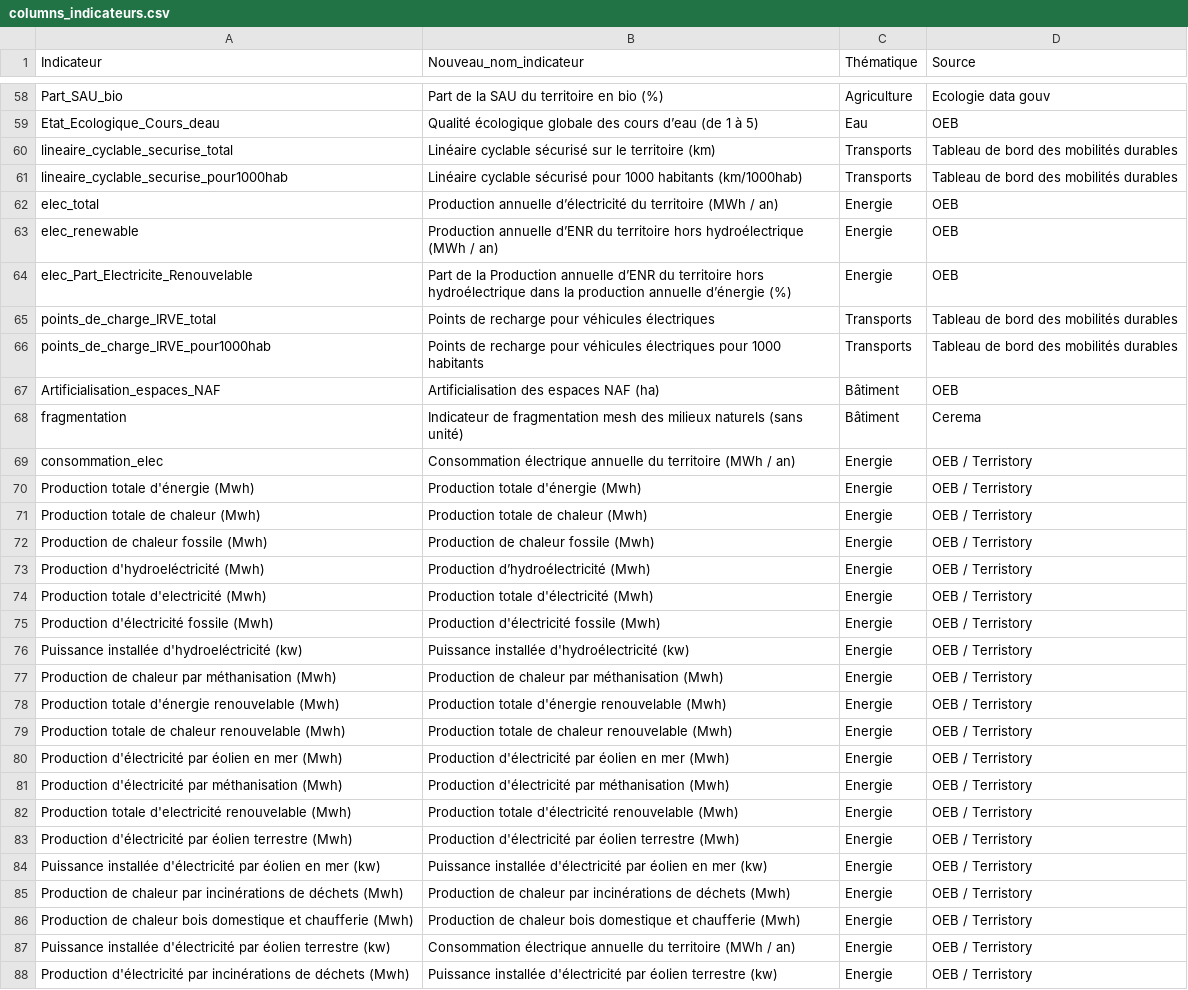
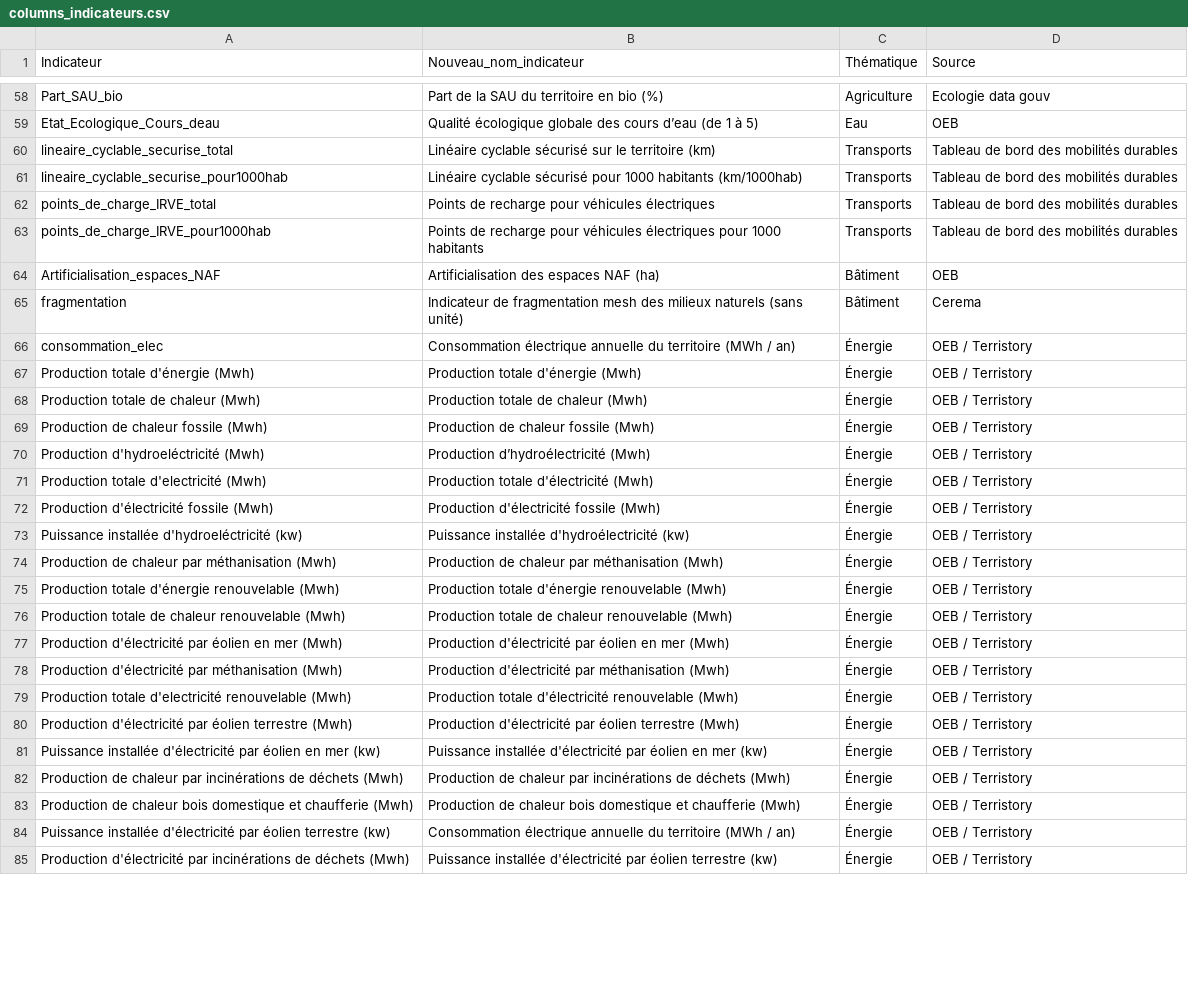
Before and after one commit to thibaultgloriot/Planification-Ecologique, a CSV file: pages/columns_indicateurs.csv, drawn as a sheet; only a part is shown, gaps mark what is left out; the diff covers the shown part only.

```diff
--- a/pages/columns_indicateurs.csv
+++ b/pages/columns_indicateurs.csv
@@ -61,5 +61,2 @@ lineaire_cyclable_securise_total;Linéaire cyclable sécurisé sur le territoire
 lineaire_cyclable_securise_pour1000hab;Linéaire cyclable sécurisé pour 1000 habitants (km/1000hab);Transports;Tableau de bord des mobilités durables
-elec_total;Production annuelle d’électricité du territoire (MWh / an);Energie;OEB
-elec_renewable;Production annuelle d’ENR du territoire hors hydroélectrique (MWh / an);Energie;OEB
-elec_Part_Electricite_Renouvelable;Part de la Production annuelle d’ENR du territoire hors hydroélectrique dans la production annuelle d’énergie (%);Energie;OEB
 points_de_charge_IRVE_total;Points de recharge pour véhicules électriques;Transports;Tableau de bord des mobilités durables
@@ -68,21 +65,21 @@ Artificialisation_espaces_NAF;Artificialisation des espaces NAF (ha);Bâtiment;O
 fragmentation;Indicateur de fragmentation mesh des milieux naturels (sans unité);Bâtiment;Cerema
-consommation_elec;Consommation électrique annuelle du territoire (MWh / an) ;Energie;OEB  / Terristory
-Production totale d'énergie (Mwh);Production totale d'énergie (Mwh);Energie;OEB  / Terristory
-Production totale de chaleur (Mwh);Production totale de chaleur (Mwh);Energie;OEB  / Terristory
-Production de chaleur fossile (Mwh);Production de chaleur fossile (Mwh);Energie;OEB  / Terristory
-Production d'hydroeléctricité (Mwh);Production d’hydroélectricité (Mwh);Energie;OEB  / Terristory
-Production totale d'electricité (Mwh);Production totale d'électricité (Mwh);Energie;OEB  / Terristory
-Production d'électricité fossile (Mwh);Production d'électricité fossile (Mwh);Energie;OEB  / Terristory
-Puissance installée d'hydroeléctricité (kw);Puissance installée d'hydroélectricité (kw);Energie;OEB  / Terristory
-Production de chaleur par méthanisation (Mwh);Production de chaleur par méthanisation (Mwh);Energie;OEB  / Terristory
-Production totale d'énergie renouvelable (Mwh);Production totale d'énergie renouvelable (Mwh);Energie;OEB  / Terristory
-Production totale de chaleur renouvelable (Mwh);Production totale de chaleur renouvelable (Mwh);Energie;OEB  / Terristory
-Production d'électricité par éolien en mer (Mwh);Production d'électricité par éolien en mer (Mwh);Energie;OEB  / Terristory
-Production d'électricité par méthanisation (Mwh);Production d'électricité par méthanisation (Mwh);Energie;OEB  / Terristory
-Production totale d'electricité renouvelable (Mwh);Production totale d'électricité renouvelable (Mwh);Energie;OEB  / Terristory
-Production d'électricité par éolien terrestre (Mwh);Production d'électricité par éolien terrestre (Mwh);Energie;OEB  / Terristory
-Puissance installée d'électricité par éolien en mer (kw);Puissance installée d'électricité par éolien en mer (kw);Energie;OEB  / Terristory
-Production de chaleur par incinérations de déchets (Mwh);Production de chaleur par incinérations de déchets (Mwh);Energie;OEB  / Terristory
-Production de chaleur bois domestique et chaufferie (Mwh);Production de chaleur bois domestique et chaufferie (Mwh);Energie;OEB  / Terristory
-Puissance installée d'électricité par éolien terrestre (kw);Consommation électrique annuelle du territoire (MWh / an);Energie;OEB  / Terristory
-Production d'électricité par incinérations de déchets (Mwh);Puissance installée d'électricité par éolien terrestre (kw);Energie;OEB  / Terristory
+consommation_elec;Consommation électrique annuelle du territoire (MWh / an) ;Énergie;OEB  / Terristory
+Production totale d'énergie (Mwh);Production totale d'énergie (Mwh);Énergie;OEB  / Terristory
+Production totale de chaleur (Mwh);Production totale de chaleur (Mwh);Énergie;OEB  / Terristory
+Production de chaleur fossile (Mwh);Production de chaleur fossile (Mwh);Énergie;OEB  / Terristory
+Production d'hydroeléctricité (Mwh);Production d’hydroélectricité (Mwh);Énergie;OEB  / Terristory
+Production totale d'electricité (Mwh);Production totale d'électricité (Mwh);Énergie;OEB  / Terristory
+Production d'électricité fossile (Mwh);Production d'électricité fossile (Mwh);Énergie;OEB  / Terristory
+Puissance installée d'hydroeléctricité (kw);Puissance installée d'hydroélectricité (kw);Énergie;OEB  / Terristory
+Production de chaleur par méthanisation (Mwh);Production de chaleur par méthanisation (Mwh);Énergie;OEB  / Terristory
+Production totale d'énergie renouvelable (Mwh);Production totale d'énergie renouvelable (Mwh);Énergie;OEB  / Terristory
+Production totale de chaleur renouvelable (Mwh);Production totale de chaleur renouvelable (Mwh);Énergie;OEB  / Terristory
+Production d'électricité par éolien en mer (Mwh);Production d'électricité par éolien en mer (Mwh);Énergie;OEB  / Terristory
+Production d'électricité par méthanisation (Mwh);Production d'électricité par méthanisation (Mwh);Énergie;OEB  / Terristory
+Production totale d'electricité renouvelable (Mwh);Production totale d'électricité renouvelable (Mwh);Énergie;OEB  / Terristory
+Production d'électricité par éolien terrestre (Mwh);Production d'électricité par éolien terrestre (Mwh);Énergie;OEB  / Terristory
+Puissance installée d'électricité par éolien en mer (kw);Puissance installée d'électricité par éolien en mer (kw);Énergie;OEB  / Terristory
+Production de chaleur par incinérations de déchets (Mwh);Production de chaleur par incinérations de déchets (Mwh);Énergie;OEB  / Terristory
+Production de chaleur bois domestique et chaufferie (Mwh);Production de chaleur bois domestique et chaufferie (Mwh);Énergie;OEB  / Terristory
+Puissance installée d'électricité par éolien terrestre (kw);Consommation électrique annuelle du territoire (MWh / an);Énergie;OEB  / Terristory
+Production d'électricité par incinérations de déchets (Mwh);Puissance installée d'électricité par éolien terrestre (kw);Énergie;OEB  / Terristory
```
Also changed, not shown: 2 added rows and 15 edited cells elsewhere in this file, data/columns_indicateurs.csv.
